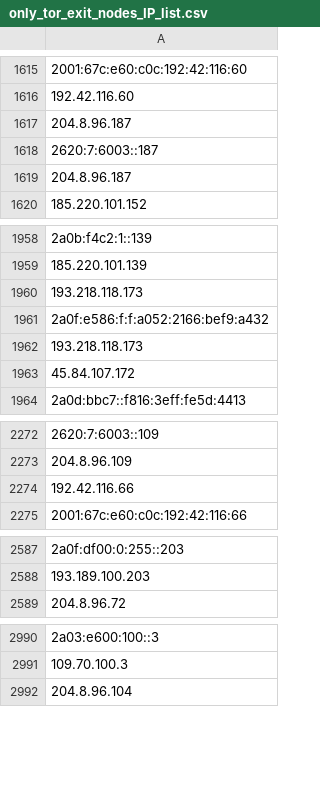
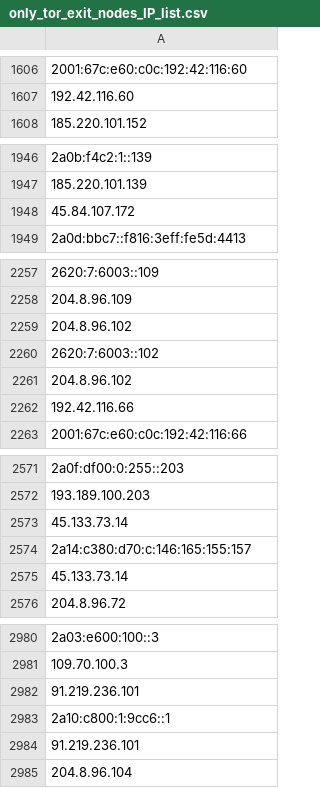
Before and after one commit to birhantprkc/awesome-lists, a CSV file: Lists/TOR/only_tor_exit_nodes_IP_list.csv, drawn as a sheet; only a part is shown, gaps mark what is left out; removed rows and columns are numbered as before the commit, all else as after; the diff covers the shown part only; the diff names each change by its address in the sheet, - before the commit and + after, or states it on an @@ line.

```diff
--- a/Lists/TOR/only_tor_exit_nodes_IP_list.csv
+++ b/Lists/TOR/only_tor_exit_nodes_IP_list.csv
-row 1617: 204.8.96.187
-row 1618: 2620:7:6003::187
-row 1619: 204.8.96.187
-row 1960: 193.218.118.173
-row 1961: 2a0f:e586:f:f:a052:2166:bef9:a432
-row 1962: 193.218.118.173
+row 2259: 204.8.96.102
+row 2260: 2620:7:6003::102
+row 2261: 204.8.96.102
+row 2573: 45.133.73.14
+row 2574: 2a14:c380:d70:c:146:165:155:157
+row 2575: 45.133.73.14
+row 2982: 91.219.236.101
+row 2983: 2a10:c800:1:9cc6::1
+row 2984: 91.219.236.101
```
Also changed, not shown: 38 added rows, 50 removed rows, 3 moved rows and 3 edited cells elsewhere in this file, Lists/TOR/only_tor_guard_nodes_IP_list.csv, 1 other file.
